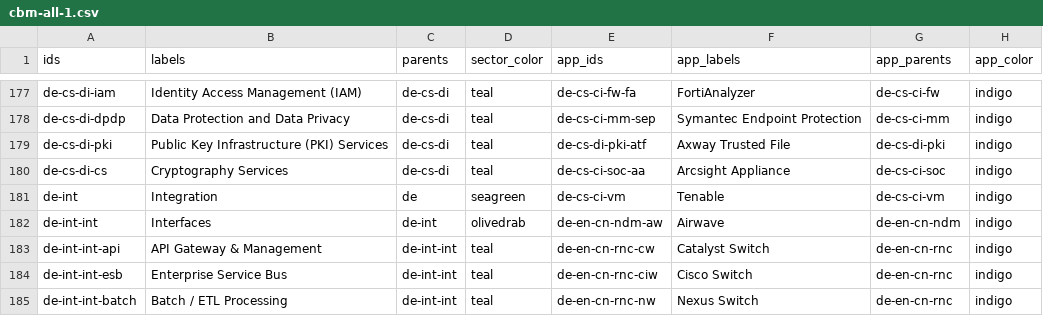
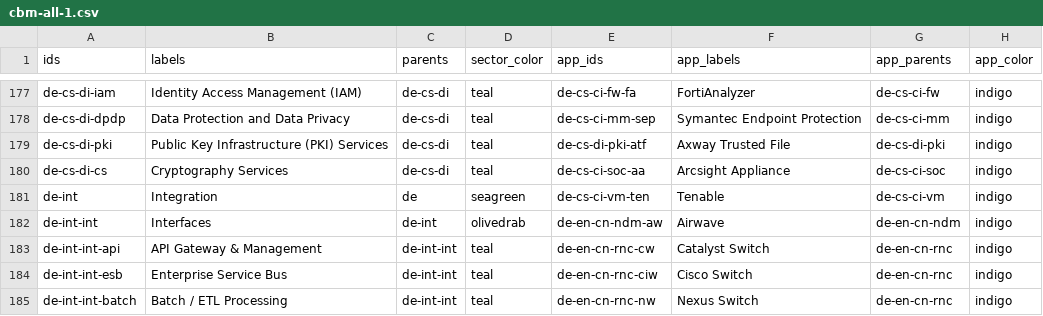
Before and after one commit to nbhogal/testJson, a CSV file: cbm-all-1.csv, drawn as a sheet; only a part is shown, gaps mark what is left out; the diff names each change by its address in the sheet, - before the commit and + after, or states it on an @@ line.

Commit message:
Add files via upload

```diff
--- a/cbm-all-1.csv
+++ b/cbm-all-1.csv
-E181 (app_ids): de-cs-ci-vm
+E181 (app_ids): de-cs-ci-vm-ten
```
